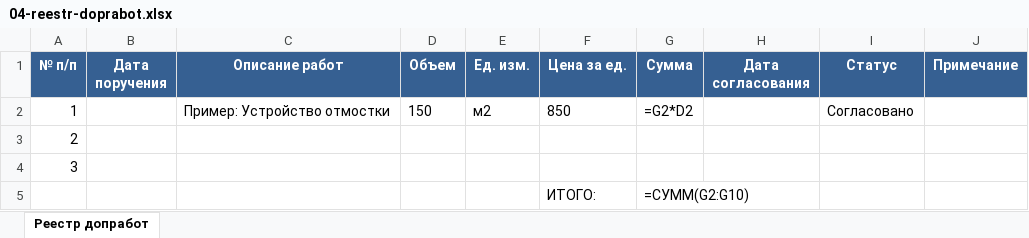
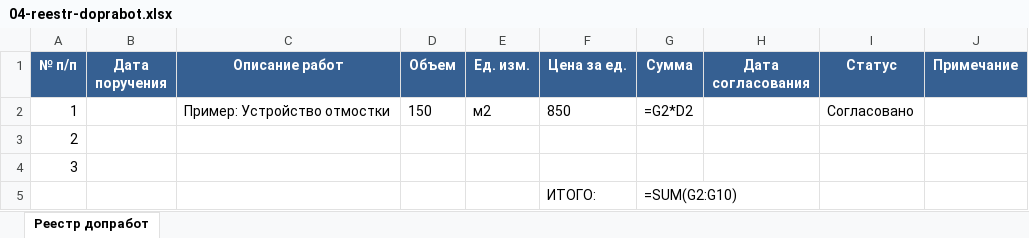
Before and after one commit to pmgpt12-arch/marzhavbetone.ru, an Excel workbook: products-storage/00-free-dopy-ne-v-podarok/04-reestr-doprabot.xlsx, sheet Реестр допработ, drawn as a sheet; values as stored, in another font and other column widths than the file's, no borders; formulas without a stored value are shown as written; the diff names each change by its address in the sheet, - before the commit and + after, or states it on an @@ line.

```diff
--- a/products-storage/00-free-dopy-ne-v-podarok/04-reestr-doprabot.xlsx (sheet Реестр допработ)
+++ b/products-storage/00-free-dopy-ne-v-podarok/04-reestr-doprabot.xlsx (sheet Реестр допработ)
-G5 (Сумма): =СУММ(G2:G10)
+G5 (Сумма): =SUM(G2:G10)
```
Also changed, not shown: products-storage/00-free-ks-bez-vozvrata/02-reestr-prilozheniy.xlsx, products-storage/00-free-uderzhaniya-do-podpisi/02-reestr-uderzhaniy-po-obektu.xlsx, 15 other files.
